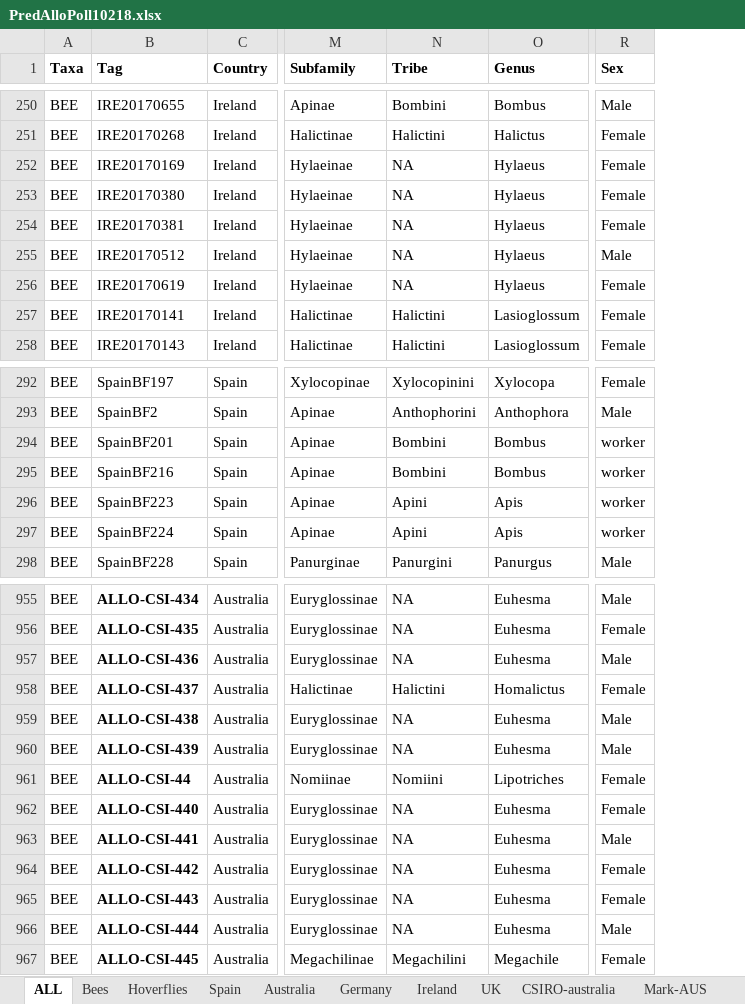
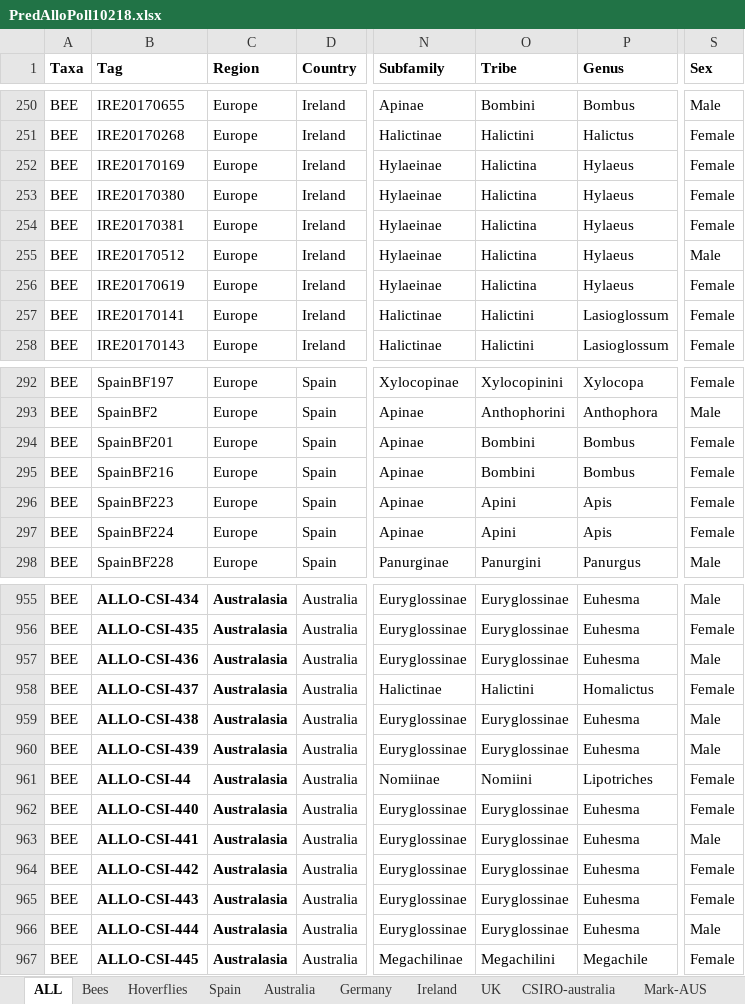
Before and after one commit to liamkendall/pollimetry, an Excel workbook: PredAlloPoll10218.xlsx, sheet ALL, drawn as a sheet; only a part is shown, gaps mark what is left out; values as stored, in another font and other column widths than the file's, no borders; conditional formats not drawn; addresses are those after the commit; the diff covers the shown part only; the diff names each change by its address in the sheet, - before the commit and + after, or states it on an @@ line.

```diff
--- a/PredAlloPoll10218.xlsx (sheet ALL)
+++ b/PredAlloPoll10218.xlsx (sheet ALL)
+column C (Region), rows 250-258: all Europe; rows 292-298: all Europe; rows 955-967: all Australasia
-O252:O256 (Tribe): NA
+O252:O256 (Tribe): Halictina
-S294:S297 (Sex): worker
+S294:S297 (Sex): Female
-O955:O957 (Tribe): NA
+O955:O957 (Tribe): Euryglossinae
-O959:O960 (Tribe): NA
+O959:O960 (Tribe): Euryglossinae
-O962:O966 (Tribe): NA
+O962:O966 (Tribe): Euryglossinae
```
Also changed, not shown: 49 edited cells elsewhere in this sheet, sheet Hoverflies, sheet Bees, formulas that keep their value, charts or pictures, 7 other files.
